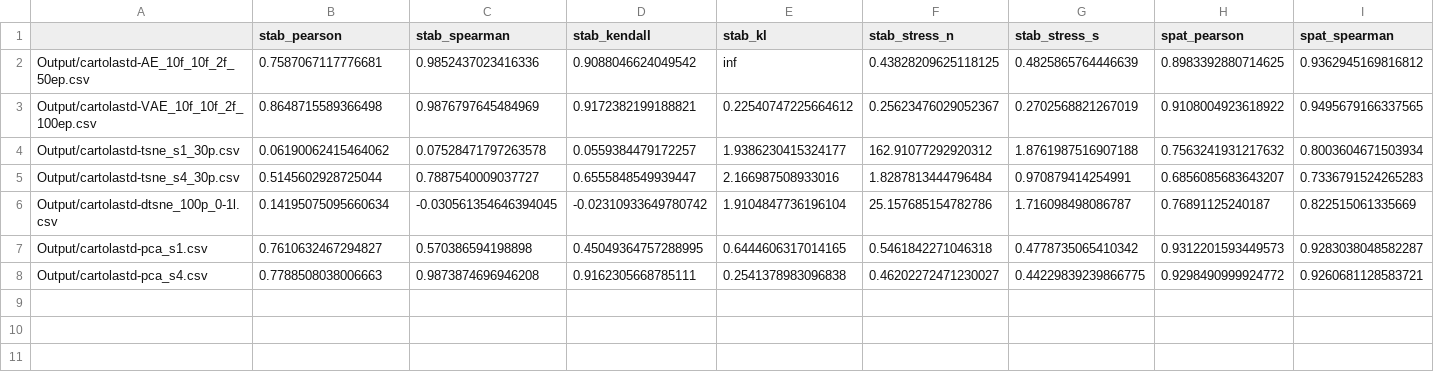
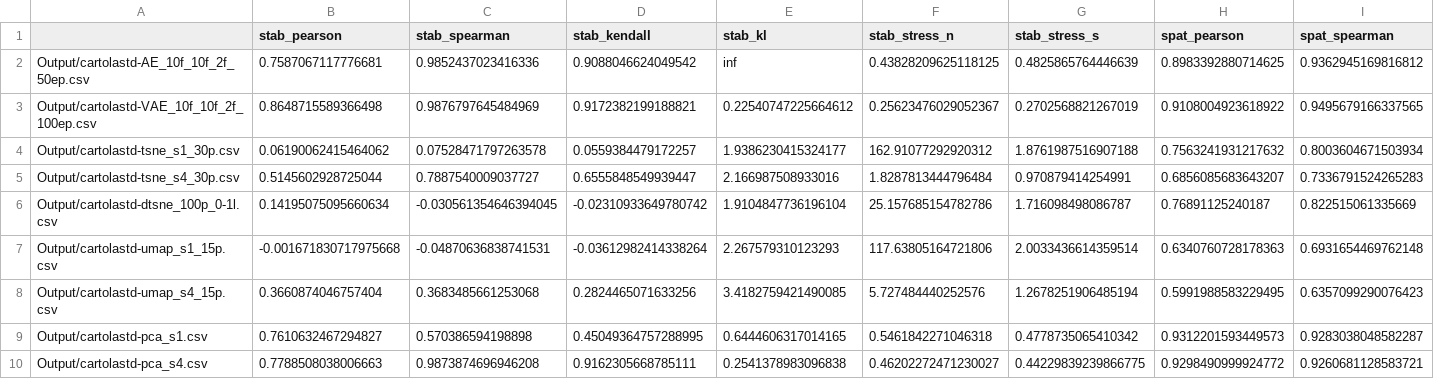
Before and after one commit to EduardoVernier/dynamic-projections, a CSV file: Metrics/results/cartolastd.csv, drawn as a sheet; only a part is shown; rows hold the shown columns only; the diff names each change by its address in the sheet, - before the commit and + after, or states it on an @@ line.

```diff
--- a/Metrics/results/cartolastd.csv
+++ b/Metrics/results/cartolastd.csv
+row 7: Output/cartolastd-umap_s1_15p.csv | -0.001671830717975668 | -0.04870636838741531 | -0.03612982414338264 | 2.267579310123293 | 117.63805164721806 | 2.0033436614359514 | 0.6340760728178363 | 0.6931654469762148
+row 8: Output/cartolastd-umap_s4_15p.csv | 0.3660874046757404 | 0.3683485661253068 | 0.2824465071633256 | 3.4182759421490085 | 5.727484440252576 | 1.2678251906485194 | 0.5991988583229495 | 0.6357099290076423
```
Also changed, not shown: Metrics/results/cifar10cnn.csv, Metrics/results/esc50.csv, 28 other files.
